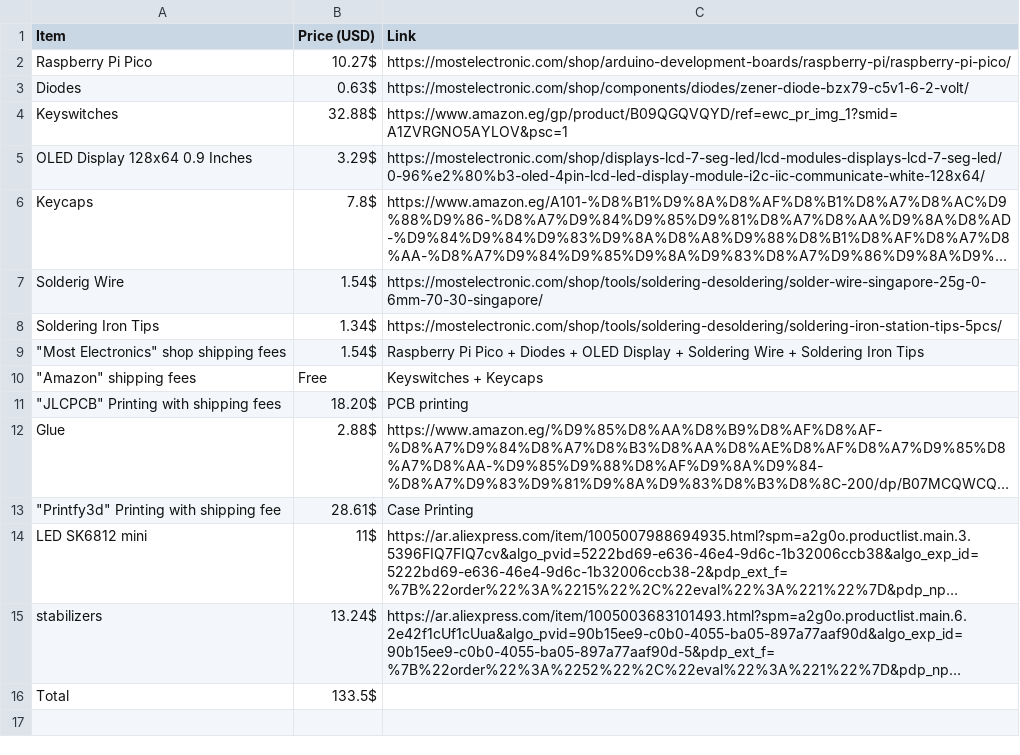
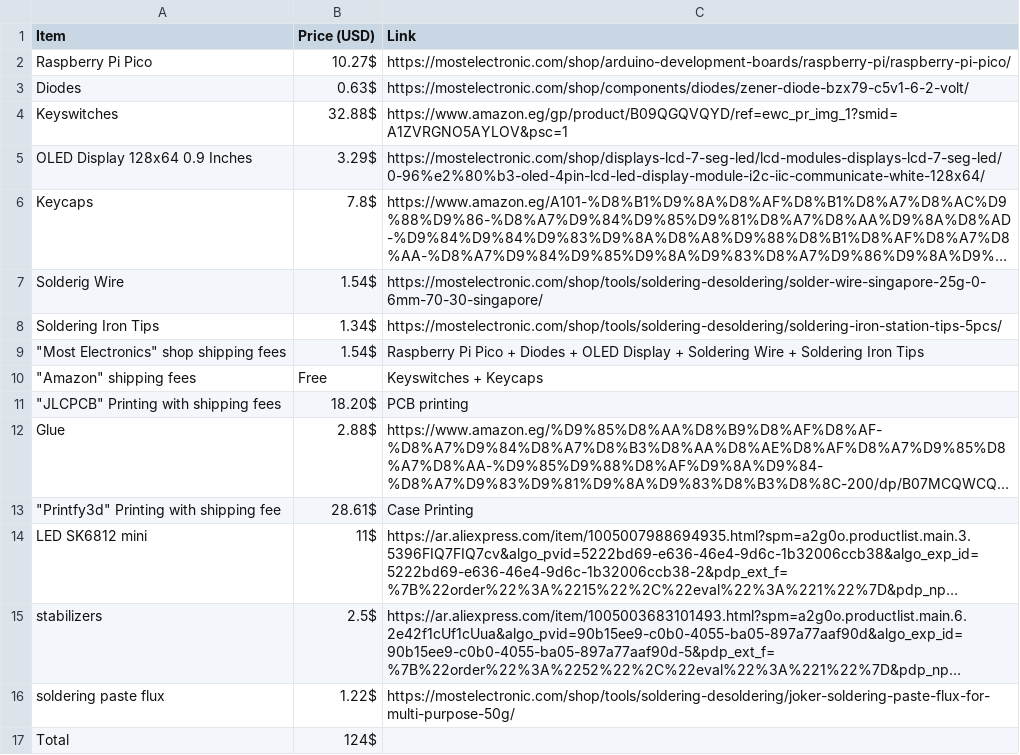
Before and after one commit to 3maar1/My_Keyboard, a CSV file: BOM.csv, drawn as a sheet; long unchanged cells end in …; addresses are those after the commit; the diff names each change by its address in the sheet, - before the commit and + after, or states it on an @@ line.

```diff
--- a/BOM.csv
+++ b/BOM.csv
-B15 (Price (USD)): 13.24$
+B15 (Price (USD)): 2.5$
+row 16: soldering paste flux | 1.22$ | https://mostelectronic.com/shop/tools/soldering-desoldering/joker-soldering-paste-flux-for-multi-purpose-50g/
-B17 (Price (USD)): 133.5$
+B17 (Price (USD)): 124$
```
Also changed, not shown: 3 other files.
